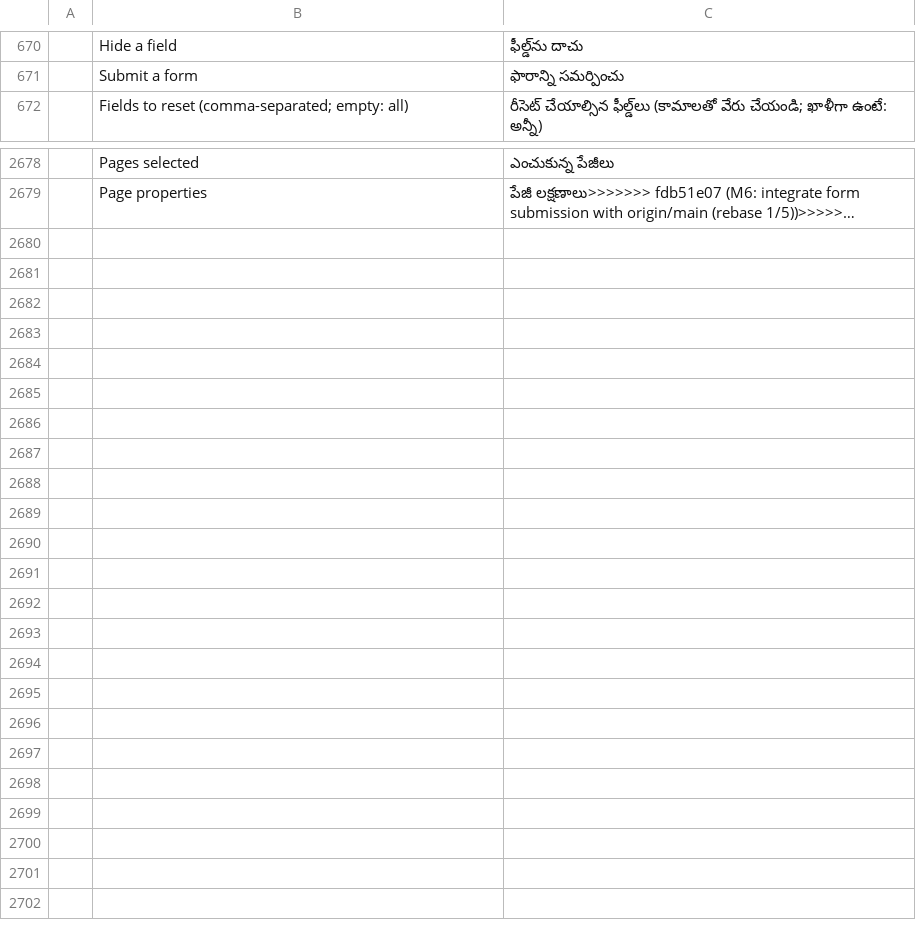
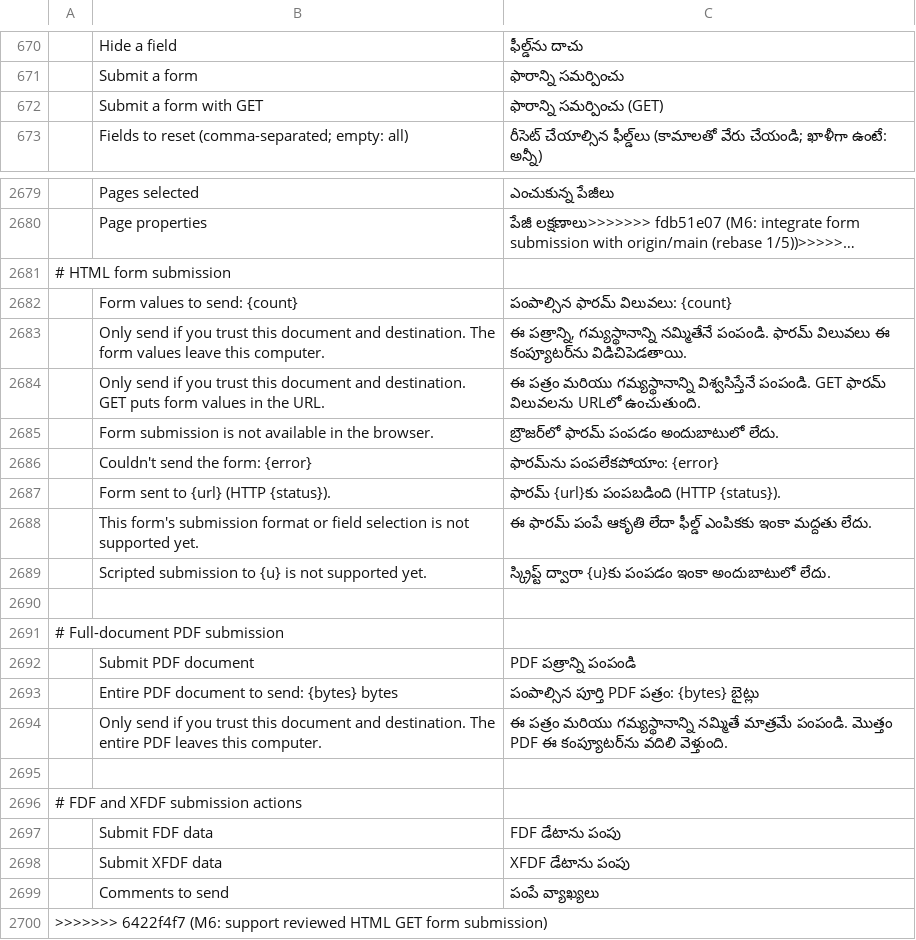
Before and after one commit to OddTony/clone.pdfcraft, a TSV file: crates/ui-egui/src/i18n/te.tsv, drawn as a sheet; only a part is shown, gaps mark what is left out; long unchanged cells end in …; the diff names each change by its address in the sheet, - before the commit and + after, or states it on an @@ line.

Commit message:
M6: support reviewed HTML GET form submission
(cherry picked from commit 95813f982f7866e6e862c01f020973703e007a5e)

```diff
--- a/crates/ui-egui/src/i18n/te.tsv
+++ b/crates/ui-egui/src/i18n/te.tsv
+row 672:  | Submit a form with GET | ఫారాన్ని సమర్పించు (GET)
+row 2681: # HTML form submission
+row 2682:  | Form values to send: {count} | పంపాల్సిన ఫారమ్ విలువలు: {count}
+row 2683:  | Only send if you trust this document and destination. The form values leave this computer. | ఈ పత్రాన్ని, గమ్యస్థానాన్ని నమ్మితేనే పంపండి. ఫారమ్ విలువలు ఈ కంప్యూటర్‌ను విడిచిపెడతాయి.
+row 2684:  | Only send if you trust this document and destination. GET puts form values in the URL. | ఈ పత్రం మరియు గమ్యస్థానాన్ని విశ్వసిస్తేనే పంపండి. GET ఫారమ్ విలువలను URLలో ఉంచుతుంది.
+row 2685:  | Form submission is not available in the browser. | బ్రౌజర్‌లో ఫారమ్ పంపడం అందుబాటులో లేదు.
+row 2686:  | Couldn't send the form: {error} | ఫారమ్‌ను పంపలేకపోయాం: {error}
+row 2687:  | Form sent to {url} (HTTP {status}). | ఫారమ్ {url}కు పంపబడింది (HTTP {status}).
+row 2688:  | This form's submission format or field selection is not supported yet. | ఈ ఫారమ్ పంపే ఆకృతి లేదా ఫీల్డ్ ఎంపికకు ఇంకా మద్దతు లేదు.
+row 2689:  | Scripted submission to {u} is not supported yet. | స్క్రిప్ట్ ద్వారా {u}కు పంపడం ఇంకా అందుబాటులో లేదు.
+row 2690: (empty)
+row 2691: # Full-document PDF submission
+row 2692:  | Submit PDF document | PDF పత్రాన్ని పంపండి
+row 2693:  | Entire PDF document to send: {bytes} bytes | పంపాల్సిన పూర్తి PDF పత్రం: {bytes} బైట్లు
+row 2694:  | Only send if you trust this document and destination. The entire PDF leaves this computer. | ఈ పత్రం మరియు గమ్యస్థానాన్ని నమ్మితే మాత్రమే పంపండి. మొత్తం PDF ఈ కంప్యూటర్‌ను వదిలి వెళ్తుంది.
+row 2695: (empty)
+row 2696: # FDF and XFDF submission actions
+row 2697:  | Submit FDF data | FDF డేటాను పంపు
+row 2698:  | Submit XFDF data | XFDF డేటాను పంపు
+row 2699:  | Comments to send | పంపే వ్యాఖ్యలు
+row 2700: >>>>>>> 6422f4f7 (M6: support reviewed HTML GET form submission)
```
Also changed, not shown: crates/ui-egui/src/i18n/ar.tsv, crates/ui-egui/src/i18n/bg.tsv, 25 other files.
